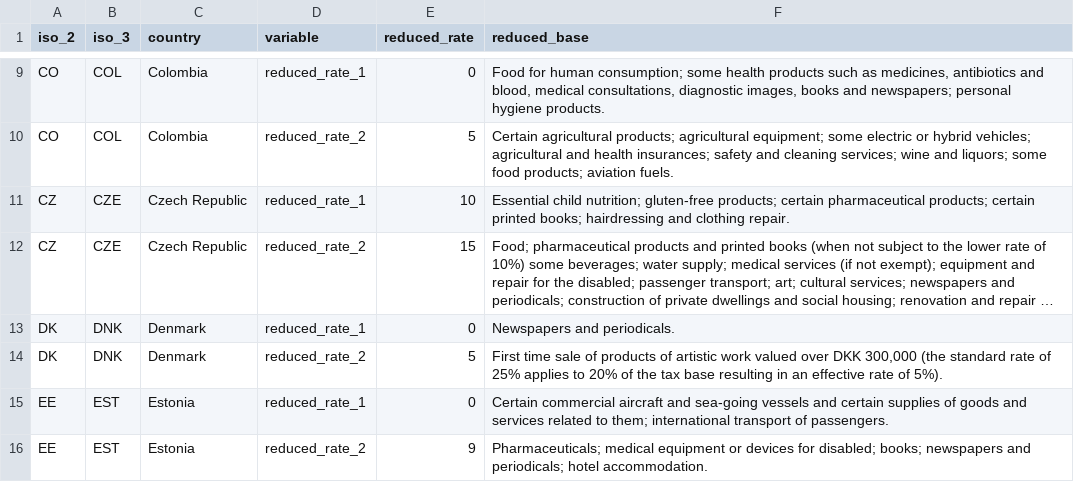
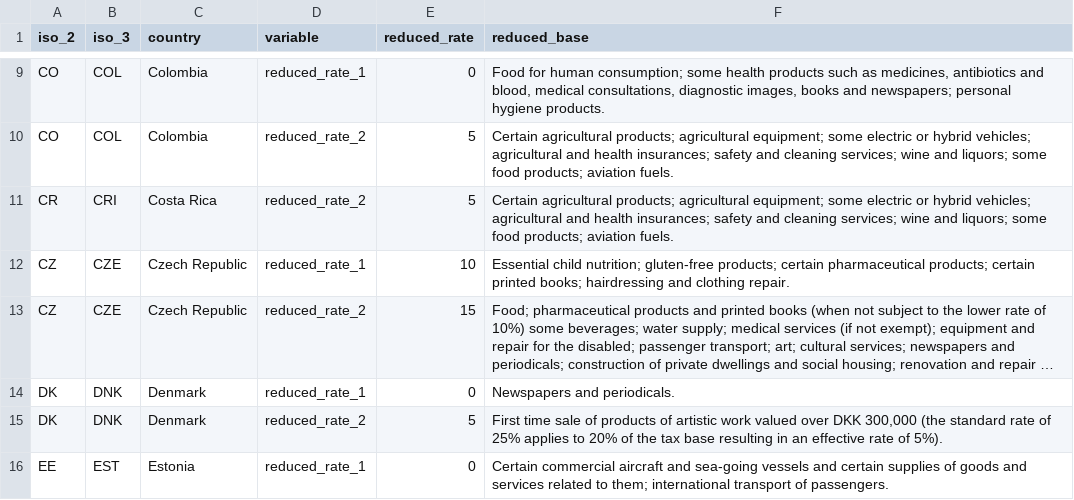
Before and after one commit to TaxFoundation/country-landing-pages, a CSV file: static/data/ReducedRates.csv, drawn as a sheet; only a part is shown, gaps mark what is left out; the shorter side is filled out with more unchanged rows; long unchanged cells end in ….

Commit message:
null data for CR

```diff
--- a/static/data/ReducedRates.csv
+++ b/static/data/ReducedRates.csv
@@ -10,2 +10,3 @@ CO,COL,Colombia,reduced_rate_1,0,"Food for human consumption; some health produc
 CO,COL,Colombia,reduced_rate_2,5,Certain agricultural products; agricultural equipment; some electric or hybrid vehicles; agricultural and health insurances; safety and cleaning services; wine and liquors; some food products; aviation fuels.
+CR,CRI,Costa Rica,reduced_rate_2,5,Certain agricultural products; agricultural equipment; some electric or hybrid vehicles; agricultural and health insurances; safety and cleaning services; wine and liquors; some food products; aviation fuels.
 CZ,CZE,Czech Republic,reduced_rate_1,10,Essential child nutrition; gluten-free products; certain pharmaceutical products; certain printed books; hairdressing and clothing repair.
```
Also changed, not shown: static/data/ConsumptionData.csv, static/data/CountryCorporateNPVAllYears.csv, 6 other files.
